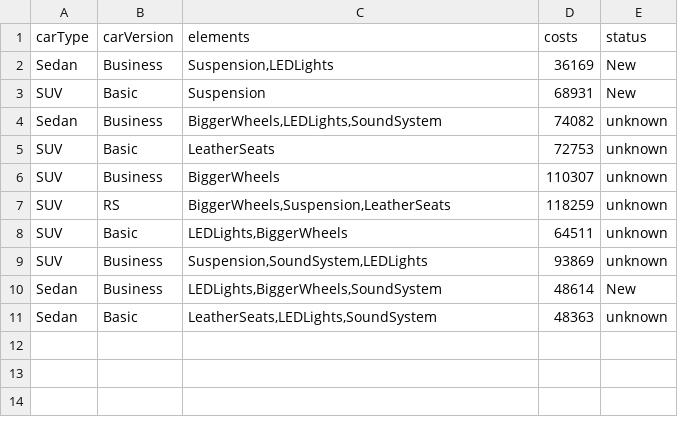
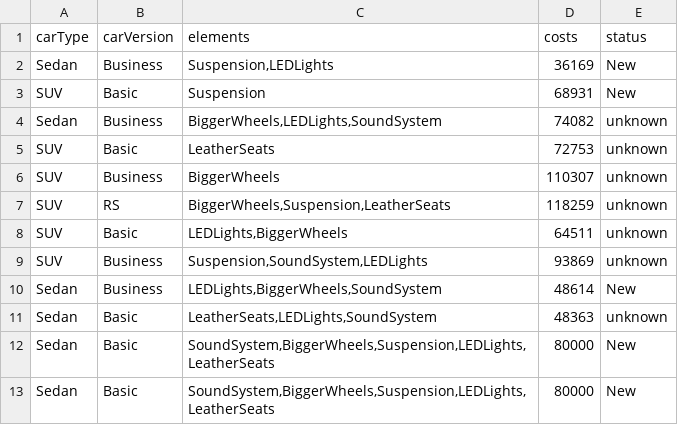
Before and after one commit to tomekkowalczyk/sellcar, a CSV file: storage/app/reservations.csv, drawn as a sheet; the diff names each change by its address in the sheet, - before the commit and + after, or states it on an @@ line.

```diff
--- a/storage/app/reservations.csv
+++ b/storage/app/reservations.csv
+row 12: Sedan | Basic | SoundSystem,BiggerWheels,Suspension,LEDLights,LeatherSeats | 80000 | New
+row 13: Sedan | Basic | SoundSystem,BiggerWheels,Suspension,LEDLights,LeatherSeats | 80000 | New
```
Also changed, not shown: 7 other files.
